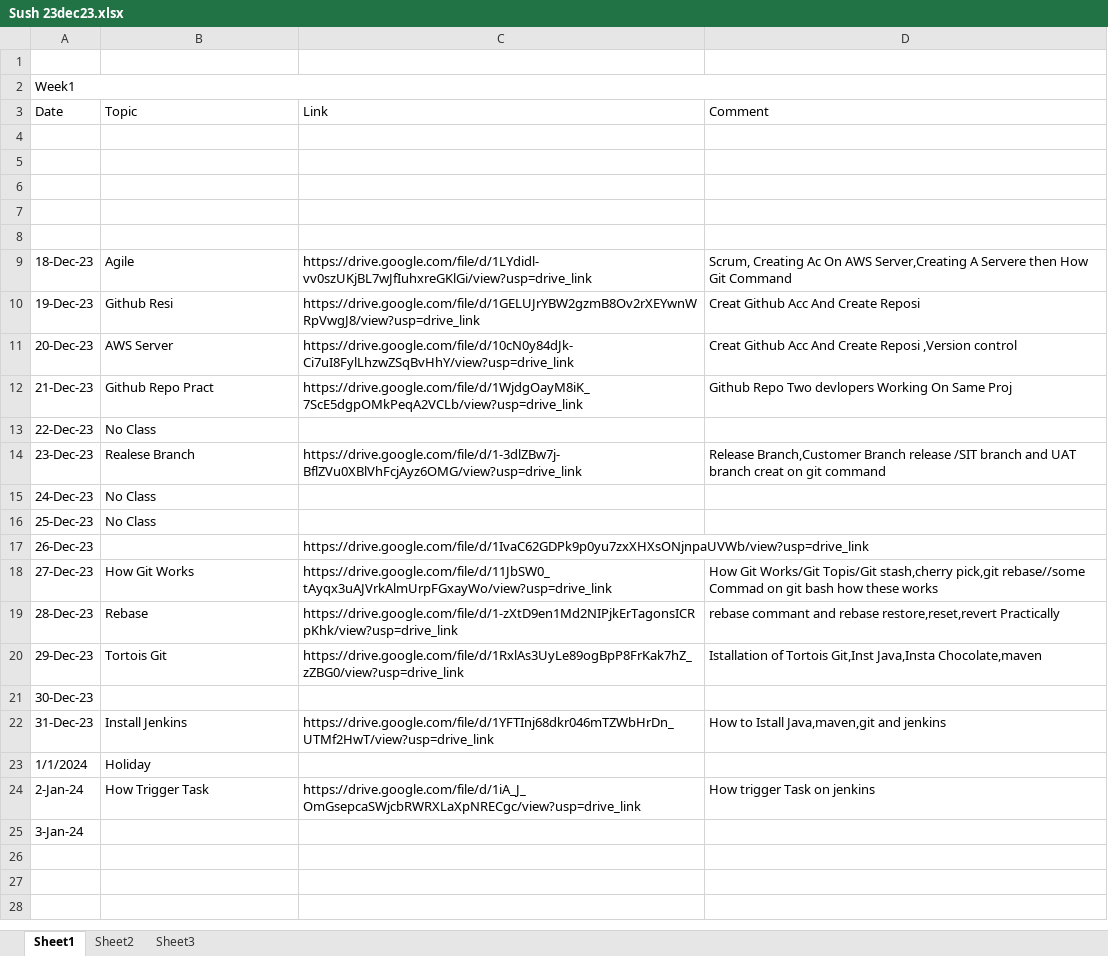
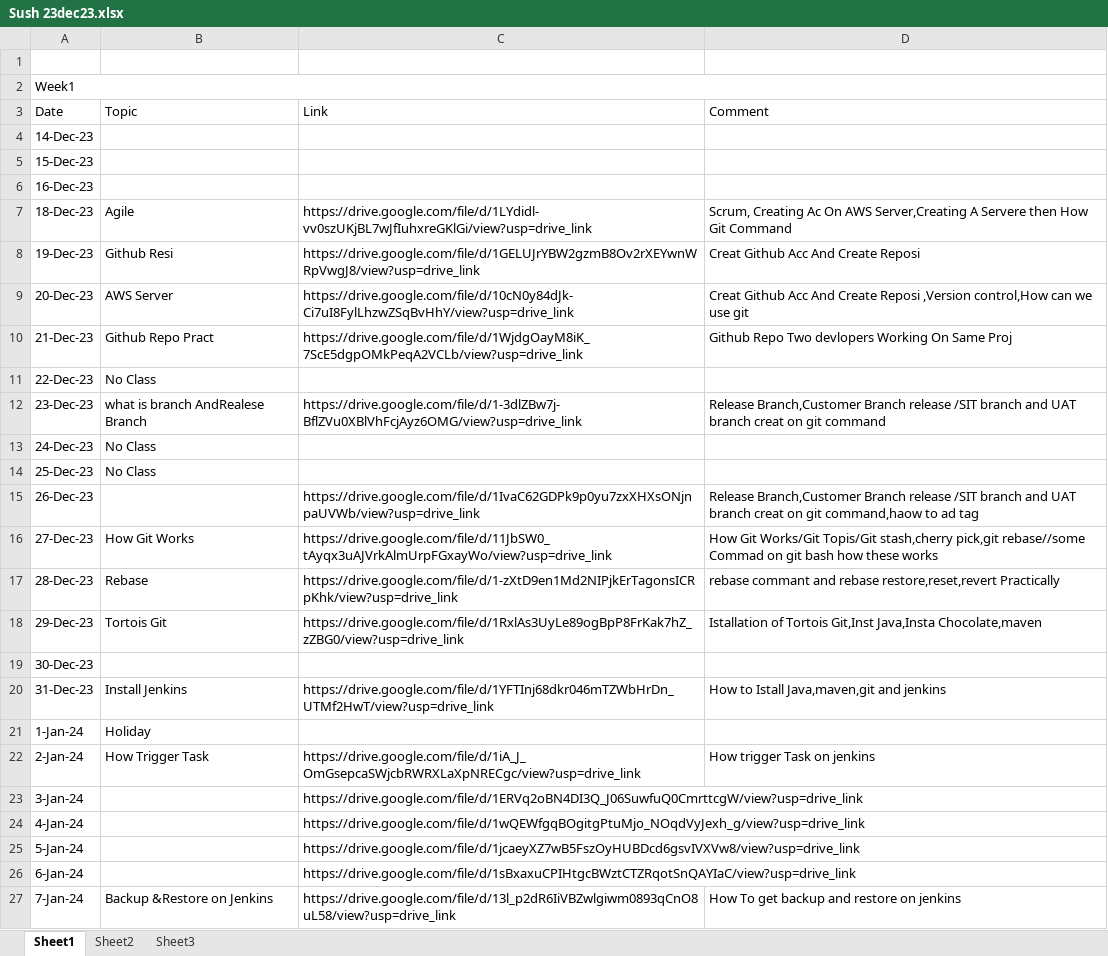
Before and after one commit to Sushraut/Sushgitrepo04jan24, an Excel workbook: Sush 23dec23.xlsx, sheet Sheet1, drawn as a sheet; values as stored, in another font and other column widths than the file's, no cell formats; removed rows and columns are numbered as before the commit, all else as after; the diff names each change by its address in the sheet, - before the commit and + after, or states it on an @@ line.

```diff
--- a/Sush 23dec23.xlsx (sheet Sheet1)
+++ b/Sush 23dec23.xlsx (sheet Sheet1)
-A4 (Date): (empty)
+A4 (Date): 14-Dec-23
-A5 (Date): (empty)
+A5 (Date): 15-Dec-23
-A6 (Date): (empty)
+A6 (Date): 16-Dec-23
-row 7: (empty)
-row 8: (empty)
-D9 (Comment): …Reposi ,Version control
+D9 (Comment): …Reposi ,Version control,How can we use git
-B12 (Topic): Realese Branch
+B12 (Topic): what is branch AndRealese Branch
-D15 (Comment): (empty)
+D15 (Comment): Release Branch,Customer Branch release /SIT branch and UAT branch creat on git command,haow to ad tag
-A21 (Date): 1/1/2024
+A21 (Date): 1-Jan-24
-C23 (Link): (empty)
+C23 (Link): https://drive.google.com/file/d/1ERVq2oBN4DI3Q_J06SuwfuQ0CmrttcgW/view?usp=drive_link
+row 24: 4-Jan-24 |  | https://drive.google.com/file/d/1wQEWfgqBOgitgPtuMjo_NOqdVyJexh_g/view?usp=drive_link
+row 25: 5-Jan-24 |  | https://drive.google.com/file/d/1jcaeyXZ7wB5FszOyHUBDcd6gsvIVXVw8/view?usp=drive_link
+row 26: 6-Jan-24 |  | https://drive.google.com/file/d/1sBxaxuCPIHtgcBWztCTZRqotSnQAYIaC/view?usp=drive_link
+row 27: 7-Jan-24 | Backup &Restore on Jenkins | https://drive.google.com/file/d/13l_p2dR6IiVBZwlgiwm0893qCnO8uL58/view?usp=drive_link | How To get backup and restore on jenkins
```
Also changed, not shown: cell formats, 3 other files.
